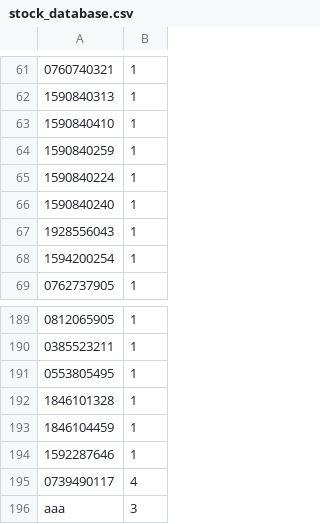
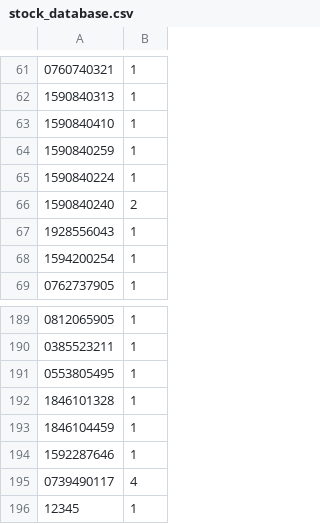
Before and after one commit to valentintutunaru/LibraryManagement, a CSV file: stock_database.csv, drawn as a sheet; only a part is shown, gaps mark what is left out.

```diff
--- a/stock_database.csv
+++ b/stock_database.csv
@@ -65,3 +65,3 @@
 1590840224|1
-1590840240|1
+1590840240|2
 1928556043|1
@@ -195,2 +195,2 @@
 0739490117|4
-aaa|3
+12345|1
```
Also changed, not shown: onlineBooks_database.csv, 5 other files.
